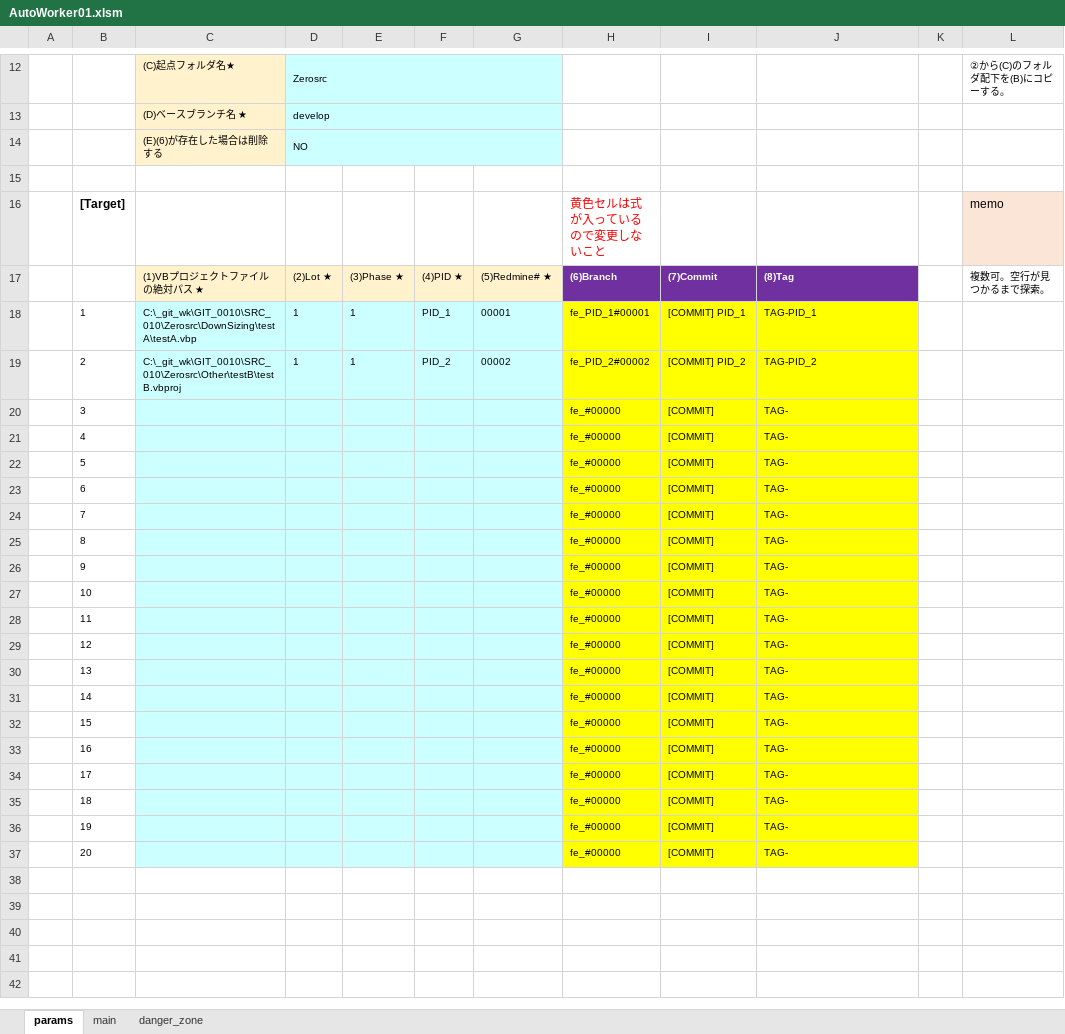
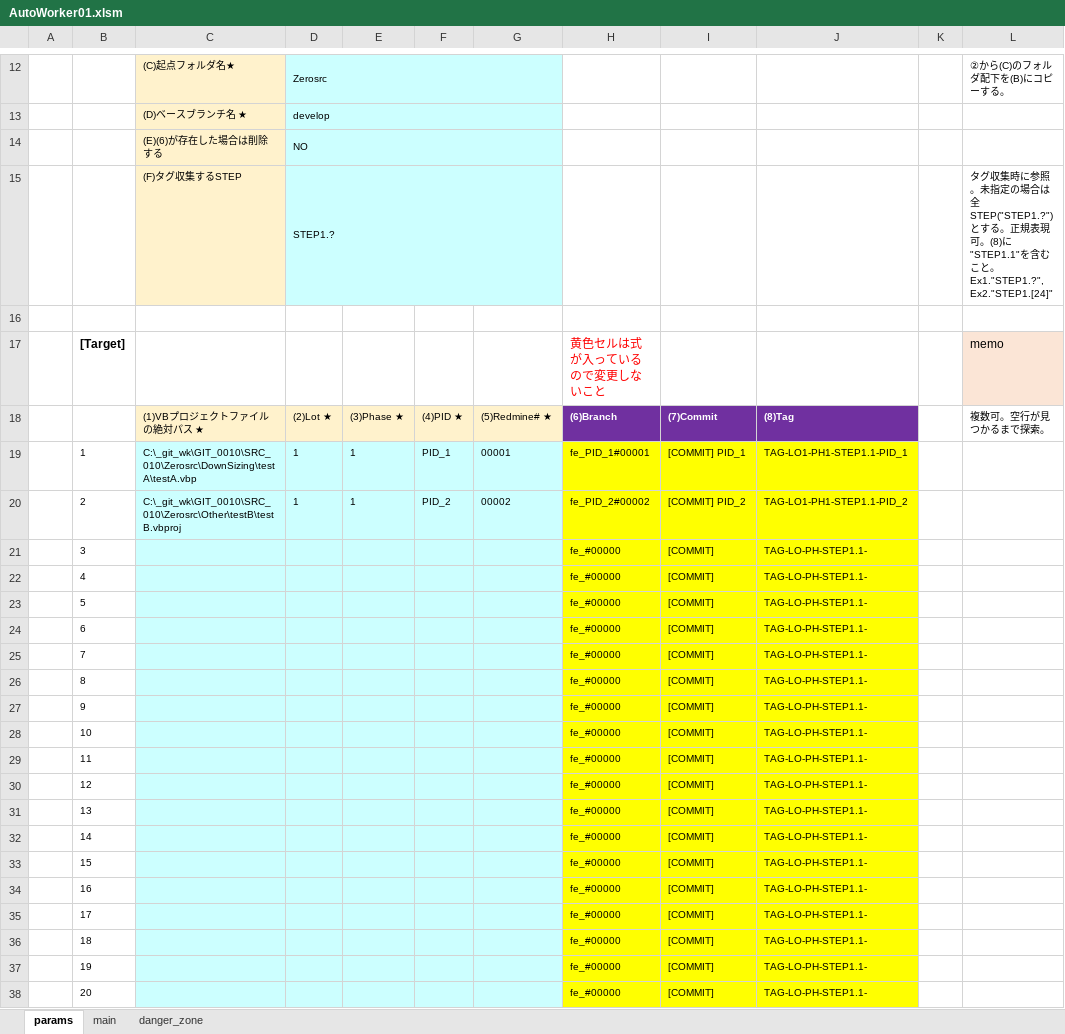
Before and after one commit to mtk57/PublicMemo, an Excel workbook: VBA/AutoWorker/Worker01/AutoWorker01.xlsm, sheet params, drawn as a sheet; only a part is shown, gaps mark what is left out; values as stored, in another font and other column widths than the file's, no borders; addresses are those after the commit; the diff names each change by its address in the sheet, - before the commit and + after, or states it on an @@ line.

Commit message:
ver0.9.4

```diff
--- a/VBA/AutoWorker/Worker01/AutoWorker01.xlsm (sheet params)
+++ b/VBA/AutoWorker/Worker01/AutoWorker01.xlsm (sheet params)
+row 15:  |  | (F)タグ収集するSTEP | STEP1.? |  |  |  |  |  |  |  | タグ収集時に参照。未指定の場合は全STEP("STEP1.?")とする。正規表現可。(8)に"STEP1.1"を含むこと。 Ex1."STEP1.?", Ex2."STEP1.[24]"
-J19: TAG-PID_1
+J19: TAG-LO1-PH1-STEP1.1-PID_1
-J20: TAG-PID_2
+J20: TAG-LO1-PH1-STEP1.1-PID_2
-J21:J38: TAG-
+J21:J38: TAG-LO-PH-STEP1.1-
```
Also changed, not shown: sheet main, formulas that keep their value, charts or pictures.
